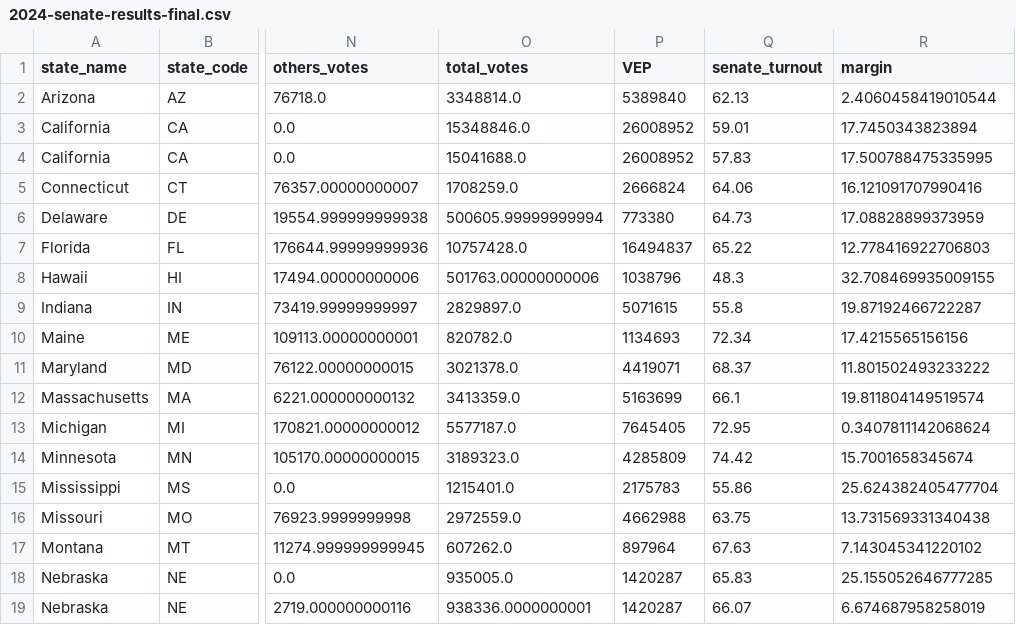
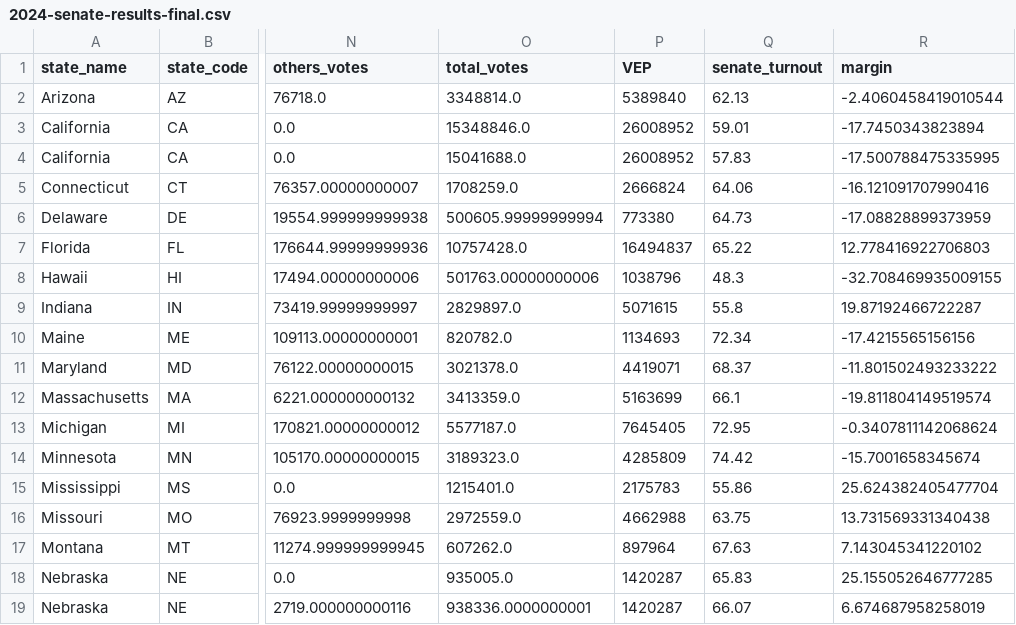
Before and after one commit to BenevolentPista/CSE-564-Final-Project--U.S.-Election-Analysis, a CSV file: FinalDatasets/2024-senate-results-final.csv, drawn as a sheet; only a part is shown, gaps mark what is left out; the diff covers the shown part only; the diff names each change by its address in the sheet, - before the commit and + after, or states it on an @@ line.

```diff
--- a/FinalDatasets/2024-senate-results-final.csv
+++ b/FinalDatasets/2024-senate-results-final.csv
-R2 (margin): 2.4060458419010544
+R2 (margin): -2.4060458419010544
-R3 (margin): 17.7450343823894
+R3 (margin): -17.7450343823894
-R4 (margin): 17.500788475335995
+R4 (margin): -17.500788475335995
-R5 (margin): 16.121091707990416
+R5 (margin): -16.121091707990416
-R6 (margin): 17.08828899373959
+R6 (margin): -17.08828899373959
-R8 (margin): 32.708469935009155
+R8 (margin): -32.708469935009155
-R10 (margin): 17.4215565156156
+R10 (margin): -17.4215565156156
-R11 (margin): 11.801502493233222
+R11 (margin): -11.801502493233222
-R12 (margin): 19.811804149519574
+R12 (margin): -19.811804149519574
-R13 (margin): 0.3407811142068624
+R13 (margin): -0.3407811142068624
-R14 (margin): 15.7001658345674
+R14 (margin): -15.7001658345674
```
Also changed, not shown: 9 edited cells elsewhere in this file, Datasets/2024-state-details.csv, FinalDatasets/2024-president-cdlevel-results-final.csv, 14 other files.
